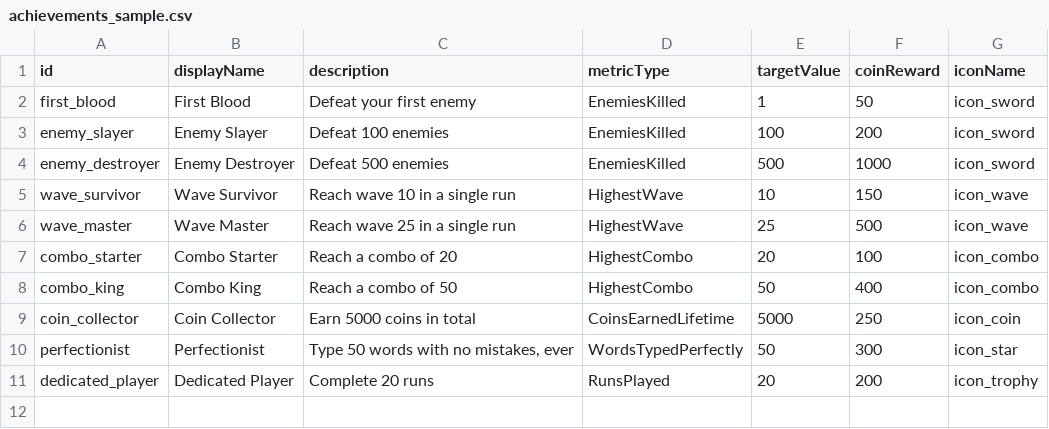
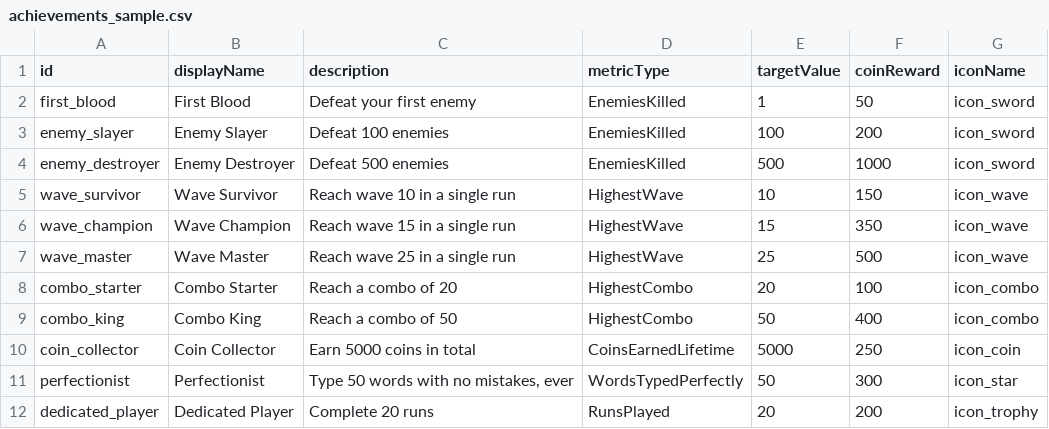
Before and after one commit to VivekKumbar/Typer, a CSV file: Assets/_Project/StreamingAssets/achievements_sample.csv, drawn as a sheet.

```diff
--- a/Assets/_Project/StreamingAssets/achievements_sample.csv
+++ b/Assets/_Project/StreamingAssets/achievements_sample.csv
@@ -5,2 +5,3 @@ enemy_destroyer,Enemy Destroyer,Defeat 500 enemies,EnemiesKilled,500,1000,icon_s
 wave_survivor,Wave Survivor,"Reach wave 10 in a single run",HighestWave,10,150,icon_wave
+wave_champion,Wave Champion,"Reach wave 15 in a single run",HighestWave,15,350,icon_wave
 wave_master,Wave Master,"Reach wave 25 in a single run",HighestWave,25,500,icon_wave
```
Also changed, not shown: 40 other files.
